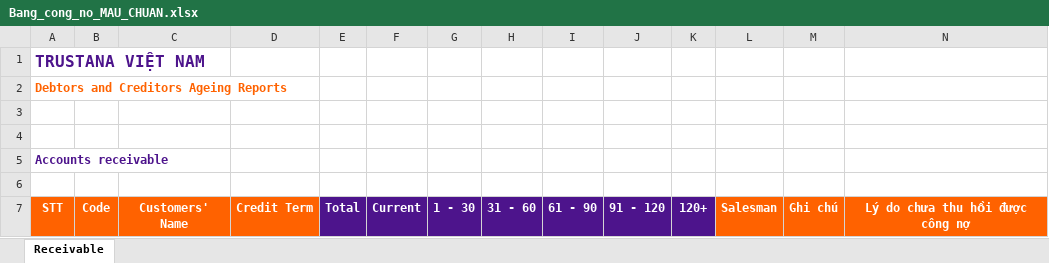
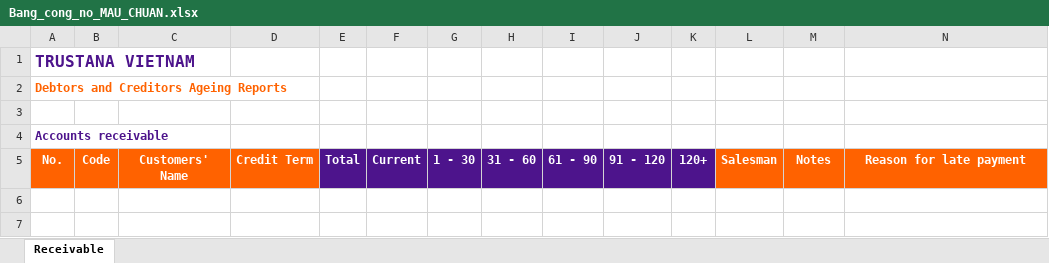
Before and after one commit to toan-chu/weekly-report, an Excel workbook: template/Bang_cong_no_MAU_CHUAN.xlsx, sheet Receivable, drawn as a sheet; values as stored, in another font and other column widths than the file's, no borders; removed rows and columns are numbered as before the commit, all else as after; the diff names each change by its address in the sheet, - before the commit and + after, or states it on an @@ line.

```diff
--- a/template/Bang_cong_no_MAU_CHUAN.xlsx (sheet Receivable)
+++ b/template/Bang_cong_no_MAU_CHUAN.xlsx (sheet Receivable)
-A1: TRUSTANA VIỆT NAM
+A1: TRUSTANA VIETNAM
-row 4: (empty)
-row 6: (empty)
-A5: STT
+A5: No.
-M5: Ghi chú
+M5: Notes
-N5: Lý do chưa thu hồi được công nợ
+N5: Reason for late payment
```
Also changed, not shown: 23 other files.
